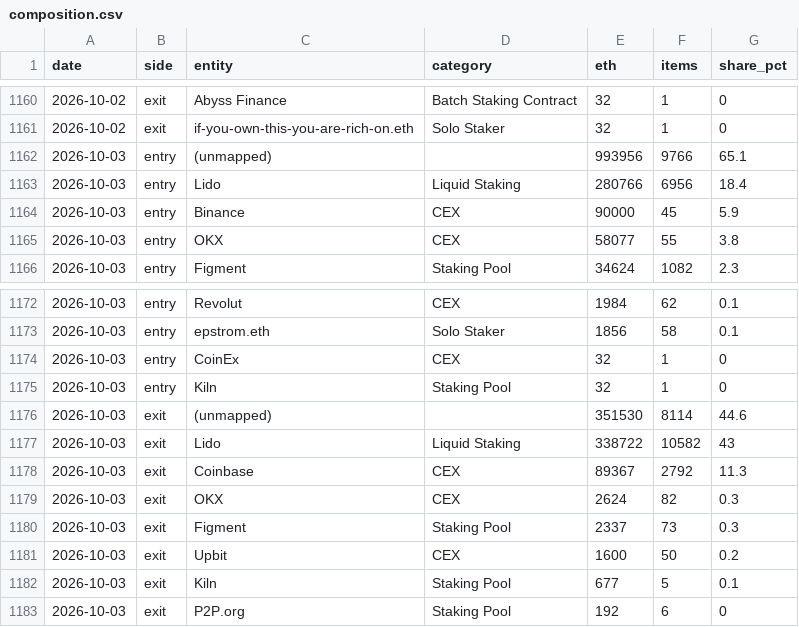
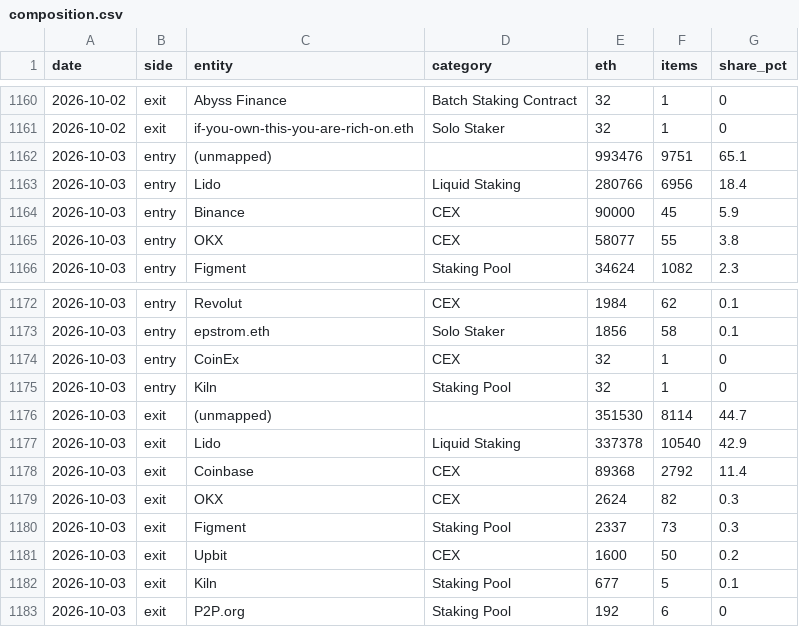
Before and after one commit to jeremyanichols/exit-watch-site, a CSV file: data/composition.csv, drawn as a sheet; only a part is shown, gaps mark what is left out.

```diff
--- a/data/composition.csv
+++ b/data/composition.csv
@@ -1161,3 +1161,3 @@ date,side,entity,category,eth,items,share_pct
 2026-10-02,exit,if-you-own-this-you-are-rich-on.eth,Solo Staker,32,1,0
-2026-10-03,entry,(unmapped),,993956,9766,65.1
+2026-10-03,entry,(unmapped),,993476,9751,65.1
 2026-10-03,entry,Lido,Liquid Staking,280766,6956,18.4
@@ -1175,5 +1175,5 @@ date,side,entity,category,eth,items,share_pct
 2026-10-03,entry,Kiln,Staking Pool,32,1,0
-2026-10-03,exit,(unmapped),,351530,8114,44.6
-2026-10-03,exit,Lido,Liquid Staking,338722,10582,43
-2026-10-03,exit,Coinbase,CEX,89367,2792,11.3
+2026-10-03,exit,(unmapped),,351530,8114,44.7
+2026-10-03,exit,Lido,Liquid Staking,337378,10540,42.9
+2026-10-03,exit,Coinbase,CEX,89368,2792,11.4
 2026-10-03,exit,OKX,CEX,2624,82,0.3
```
Also changed, not shown: 4 other files.
